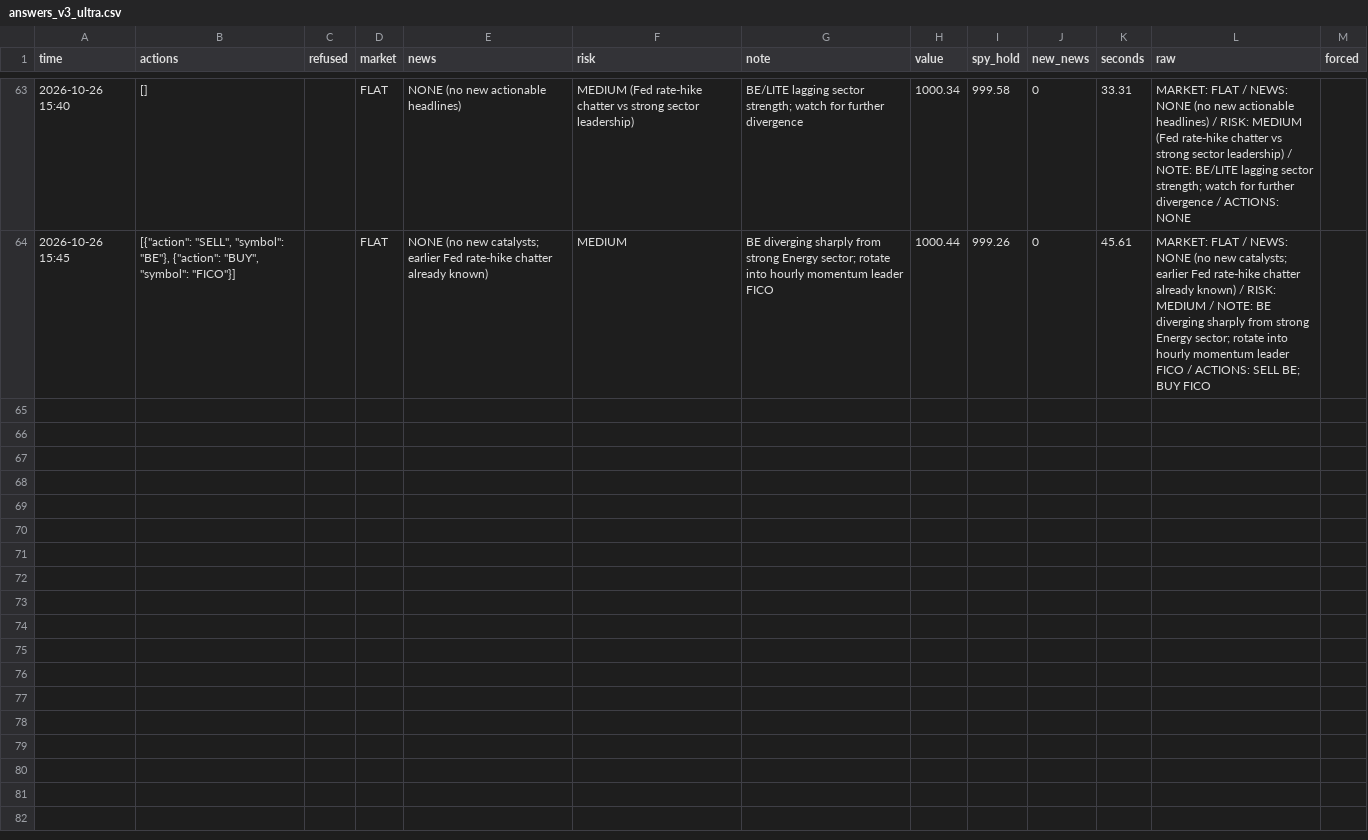
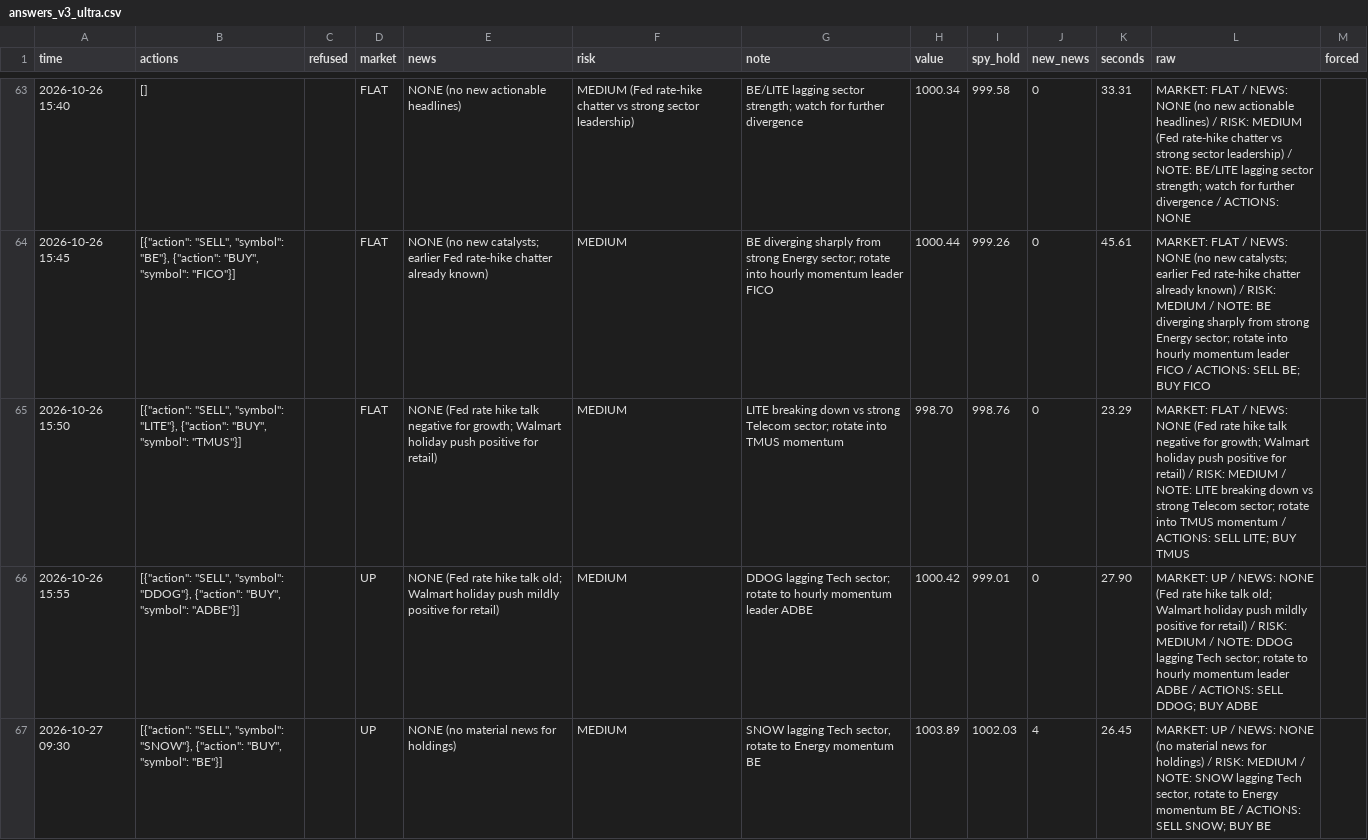
Before and after one commit to osofat100-cmyk/Machine-, a CSV file: sp500/answers_v3_ultra.csv, drawn as a sheet; only a part is shown, gaps mark what is left out.

```diff
--- a/sp500/answers_v3_ultra.csv
+++ b/sp500/answers_v3_ultra.csv
@@ -64 +64,4 @@ time,actions,refused,market,news,risk,note,value,spy_hold,new_news,seconds,raw,f
 2026-10-26 15:45,"[{""action"": ""SELL"", ""symbol"": ""BE""}, {""action"": ""BUY"", ""symbol"": ""FICO""}]",,FLAT,NONE (no new catalysts; earlier Fed rate-hike chatter already known),MEDIUM,BE diverging sharply from strong Energy sector; rotate into hourly momentum leader FICO,1000.44,999.26,0,45.61,MARKET: FLAT / NEWS: NONE (no new catalysts; earlier Fed rate-hike chatter already known) / RISK: MEDIUM / NOTE: BE diverging sharply from strong Energy sector; rotate into hourly momentum leader FICO / ACTIONS: SELL BE; BUY FICO,
+2026-10-26 15:50,"[{""action"": ""SELL"", ""symbol"": ""LITE""}, {""action"": ""BUY"", ""symbol"": ""TMUS""}]",,FLAT,NONE (Fed rate hike talk negative for growth; Walmart holiday push positive for retail),MEDIUM,LITE breaking down vs strong Telecom sector; rotate into TMUS momentum,998.70,998.76,0,23.29,MARKET: FLAT / NEWS: NONE (Fed rate hike talk negative for growth; Walmart holiday push positive for retail) / RISK: MEDIUM / NOTE: LITE breaking down vs strong Telecom sector; rotate into TMUS momentum / ACTIONS: SELL LITE; BUY TMUS,
+2026-10-26 15:55,"[{""action"": ""SELL"", ""symbol"": ""DDOG""}, {""action"": ""BUY"", ""symbol"": ""ADBE""}]",,UP,NONE (Fed rate hike talk old; Walmart holiday push mildly positive for retail),MEDIUM,DDOG lagging Tech sector; rotate to hourly momentum leader ADBE,1000.42,999.01,0,27.90,MARKET: UP / NEWS: NONE (Fed rate hike talk old; Walmart holiday push mildly positive for retail) / RISK: MEDIUM / NOTE: DDOG lagging Tech sector; rotate to hourly momentum leader ADBE / ACTIONS: SELL DDOG; BUY ADBE,
+2026-10-27 09:30,"[{""action"": ""SELL"", ""symbol"": ""SNOW""}, {""action"": ""BUY"", ""symbol"": ""BE""}]",,UP,NONE (no material news for holdings),MEDIUM,"SNOW lagging Tech sector, rotate to Energy momentum BE",1003.89,1002.03,4,26.45,"MARKET: UP / NEWS: NONE (no material news for holdings) / RISK: MEDIUM / NOTE: SNOW lagging Tech sector, rotate to Energy momentum BE / ACTIONS: SELL SNOW; BUY BE",
```
Also changed, not shown: sp500/answers_1m_v3_ultra.csv, sp500/answers_2m_v3_ultra.csv.
